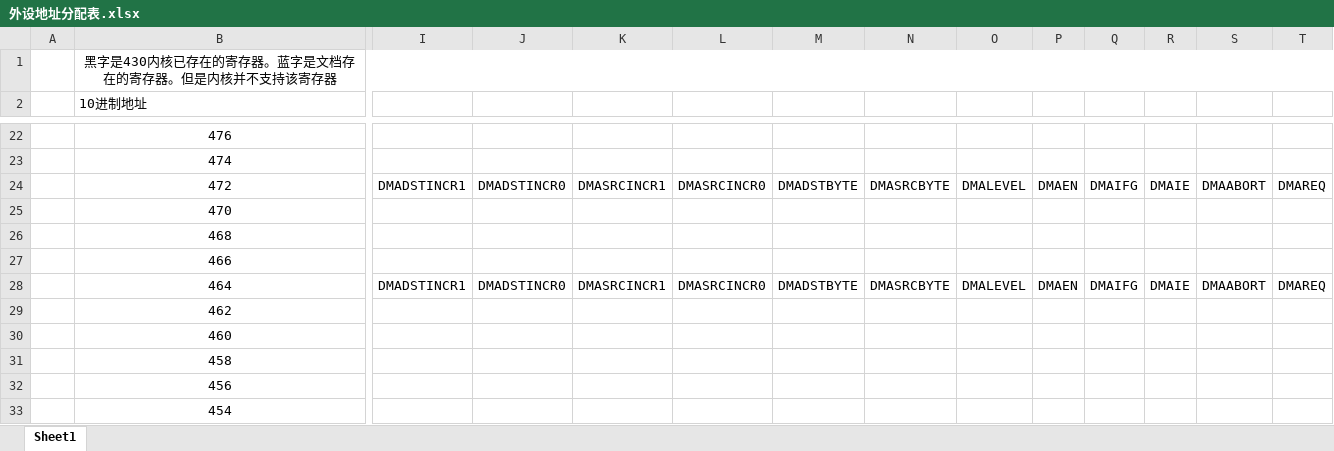
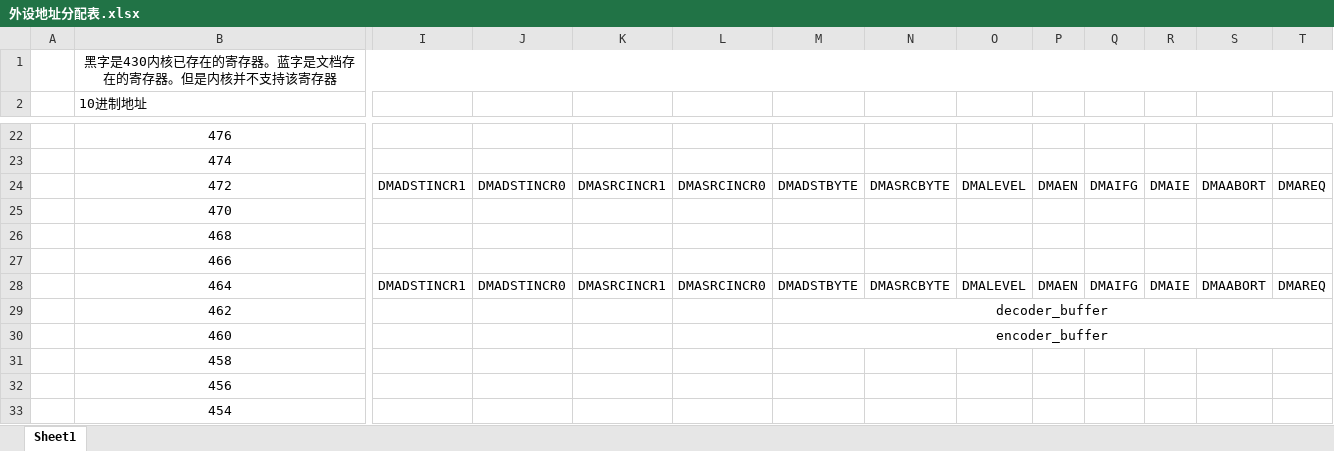
Before and after one commit to cxhy/mod_sim, an Excel workbook: doc/外设地址分配表.xlsx, sheet Sheet1, drawn as a sheet; only a part is shown, gaps mark what is left out; values as stored, in another font and other column widths than the file's, no borders; the diff covers the shown part only; the diff names each change by its address in the sheet, - before the commit and + after, or states it on an @@ line.

```diff
--- a/doc/外设地址分配表.xlsx (sheet Sheet1)
+++ b/doc/外设地址分配表.xlsx (sheet Sheet1)
-M29: (empty)
+M29: decoder_buffer
+M29:T29 merged
-M30: (empty)
+M30: encoder_buffer
+M30:T30 merged
```
Also changed, not shown: merged cells elsewhere in this sheet, 4 other files.
